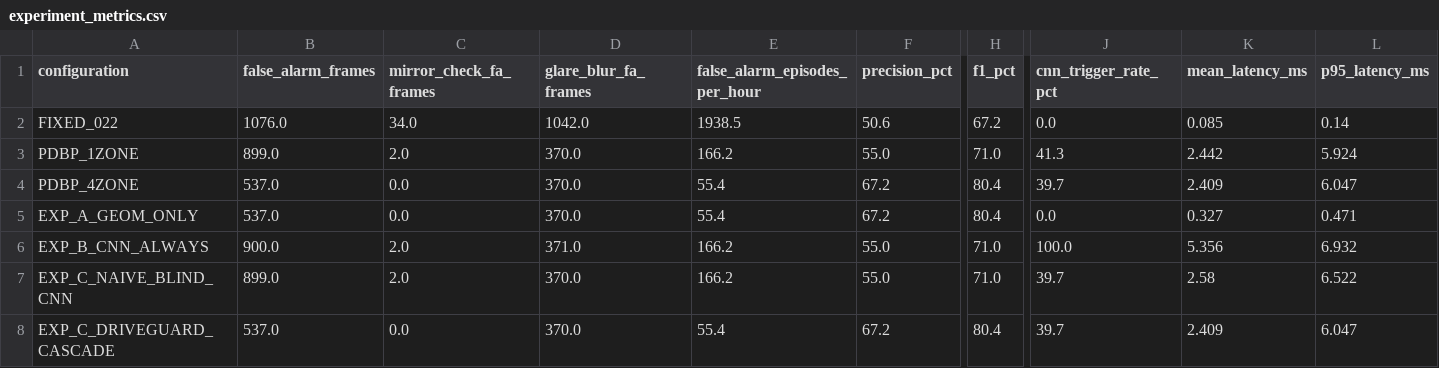
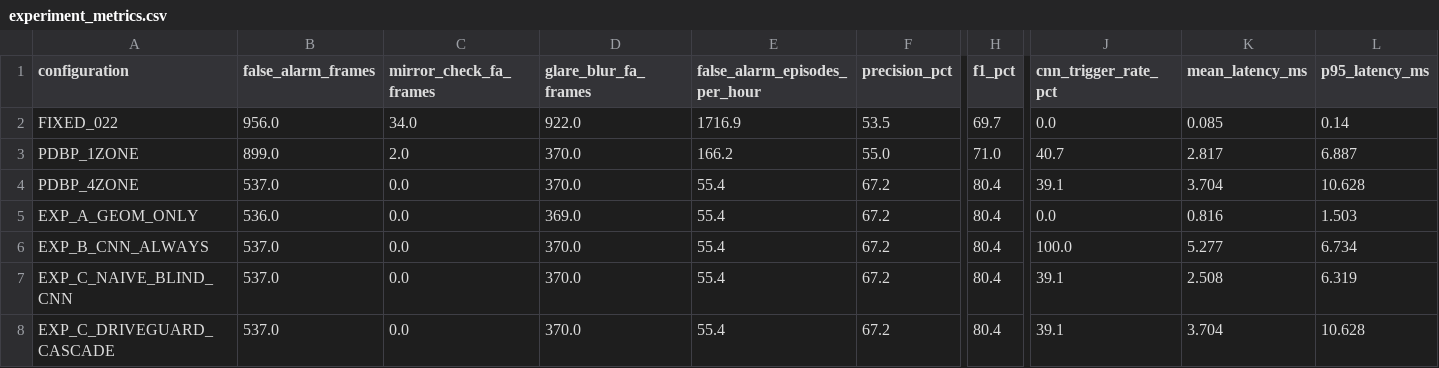
Before and after one commit to michaelumoize-lab/DriveGuard, a CSV file: backend/research/outputs/experiment_metrics.csv, drawn as a sheet; only a part is shown, gaps mark what is left out; the diff names each change by its address in the sheet, - before the commit and + after, or states it on an @@ line.

```diff
--- a/backend/research/outputs/experiment_metrics.csv
+++ b/backend/research/outputs/experiment_metrics.csv
-B2 (false_alarm_frames): 1076.0
+B2 (false_alarm_frames): 956.0
-D2 (glare_blur_fa_frames): 1042.0
+D2 (glare_blur_fa_frames): 922.0
-E2 (false_alarm_episodes_per_hour): 1938.5
+E2 (false_alarm_episodes_per_hour): 1716.9
-F2 (precision_pct): 50.6
+F2 (precision_pct): 53.5
-H2 (f1_pct): 67.2
+H2 (f1_pct): 69.7
-J3 (cnn_trigger_rate_pct): 41.3
+J3 (cnn_trigger_rate_pct): 40.7
-K3 (mean_latency_ms): 2.442
+K3 (mean_latency_ms): 2.817
-L3 (p95_latency_ms): 5.924
+L3 (p95_latency_ms): 6.887
-J4 (cnn_trigger_rate_pct): 39.7
+J4 (cnn_trigger_rate_pct): 39.1
-K4 (mean_latency_ms): 2.409
+K4 (mean_latency_ms): 3.704
-L4 (p95_latency_ms): 6.047
+L4 (p95_latency_ms): 10.628
-B5 (false_alarm_frames): 537.0
+B5 (false_alarm_frames): 536.0
-D5 (glare_blur_fa_frames): 370.0
+D5 (glare_blur_fa_frames): 369.0
-K5 (mean_latency_ms): 0.327
+K5 (mean_latency_ms): 0.816
-L5 (p95_latency_ms): 0.471
+L5 (p95_latency_ms): 1.503
-B6 (false_alarm_frames): 900.0
+B6 (false_alarm_frames): 537.0
-C6:C7 (mirror_check_fa_frames): 2.0
+C6:C7 (mirror_check_fa_frames): 0.0
-D6 (glare_blur_fa_frames): 371.0
+D6 (glare_blur_fa_frames): 370.0
-E6:E7 (false_alarm_episodes_per_hour): 166.2
+E6:E7 (false_alarm_episodes_per_hour): 55.4
-F6:F7 (precision_pct): 55.0
+F6:F7 (precision_pct): 67.2
-H6:H7 (f1_pct): 71.0
+H6:H7 (f1_pct): 80.4
-K6 (mean_latency_ms): 5.356
+K6 (mean_latency_ms): 5.277
-L6 (p95_latency_ms): 6.932
+L6 (p95_latency_ms): 6.734
-B7 (false_alarm_frames): 899.0
+B7 (false_alarm_frames): 537.0
-J7:J8 (cnn_trigger_rate_pct): 39.7
+J7:J8 (cnn_trigger_rate_pct): 39.1
-K7 (mean_latency_ms): 2.58
+K7 (mean_latency_ms): 2.508
-L7 (p95_latency_ms): 6.522
+L7 (p95_latency_ms): 6.319
-K8 (mean_latency_ms): 2.409
+K8 (mean_latency_ms): 3.704
-L8 (p95_latency_ms): 6.047
+L8 (p95_latency_ms): 10.628
```
Also changed, not shown: 14 other files.
